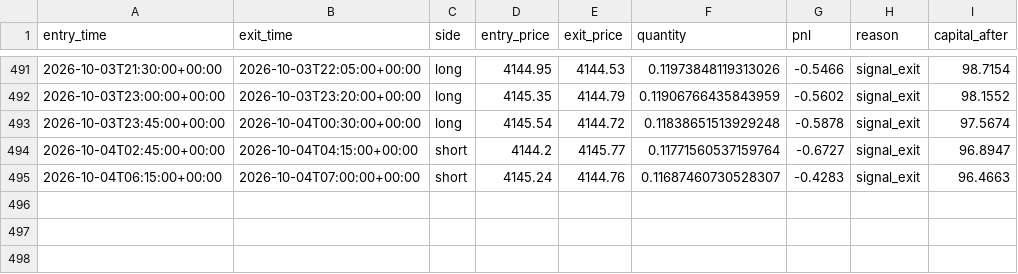
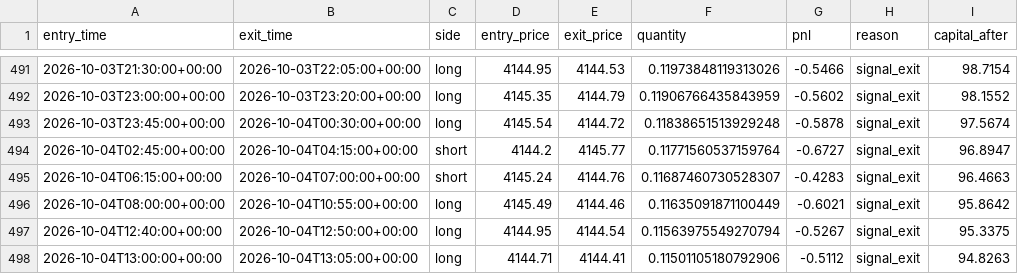
Before and after one commit to laluyadavreturn-dotcom/XAUUSDT-paper-bot, a CSV file: xauusdt_paper_trades.csv, drawn as a sheet; only a part is shown, gaps mark what is left out.

```diff
--- a/xauusdt_paper_trades.csv
+++ b/xauusdt_paper_trades.csv
@@ -495 +495,4 @@ entry_time,exit_time,side,entry_price,exit_price,quantity,pnl,reason,capital_aft
 2026-10-04T06:15:00+00:00,2026-10-04T07:00:00+00:00,short,4145.24,4144.76,0.11687460730528307,-0.4283,signal_exit,96.4663
+2026-10-04T08:00:00+00:00,2026-10-04T10:55:00+00:00,long,4145.49,4144.46,0.11635091871100449,-0.6021,signal_exit,95.8642
+2026-10-04T12:40:00+00:00,2026-10-04T12:50:00+00:00,long,4144.95,4144.54,0.11563975549270794,-0.5267,signal_exit,95.3375
+2026-10-04T13:00:00+00:00,2026-10-04T13:05:00+00:00,long,4144.71,4144.41,0.11501105180792906,-0.5112,signal_exit,94.8263
```
Also changed, not shown: 1 other file.
